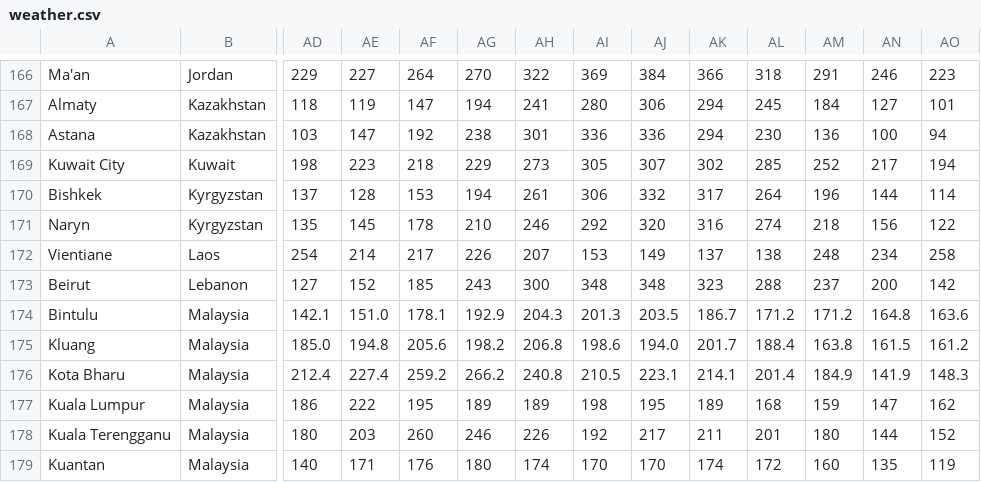
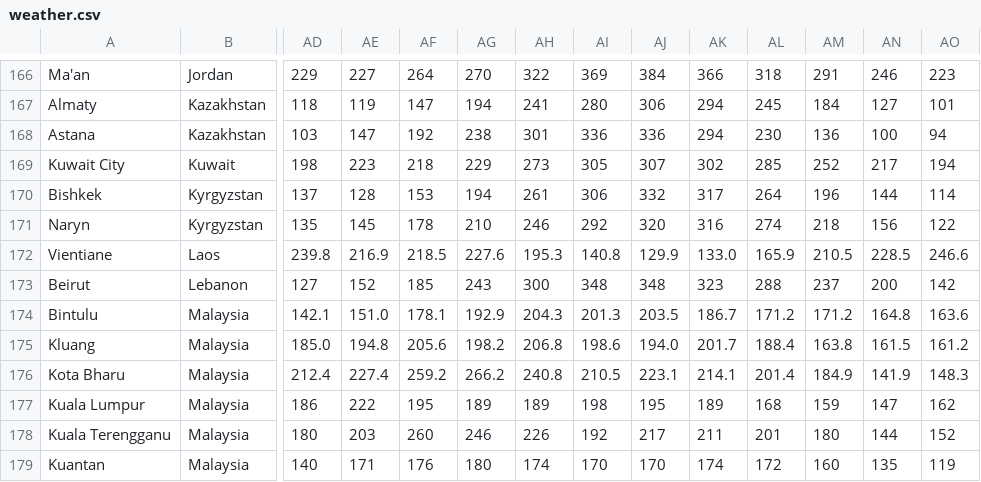
Before and after one commit to Institute-for-Future-Intelligence/aladdin, a CSV file: src/resources/weather.csv, drawn as a sheet; only a part is shown, gaps mark what is left out; the diff names each change by its address in the sheet, - before the commit and + after, or states it on an @@ line.

```diff
--- a/src/resources/weather.csv
+++ b/src/resources/weather.csv
-AD172: 254
+AD172: 239.8
-AE172: 214
+AE172: 216.9
-AF172: 217
+AF172: 218.5
-AG172: 226
+AG172: 227.6
-AH172: 207
+AH172: 195.3
-AI172: 153
+AI172: 140.8
-AJ172: 149
+AJ172: 129.9
-AK172: 137
+AK172: 133.0
-AL172: 138
+AL172: 165.9
-AM172: 248
+AM172: 210.5
-AN172: 234
+AN172: 228.5
-AO172: 258
+AO172: 246.6
```
Also changed, not shown: 12 other files.
